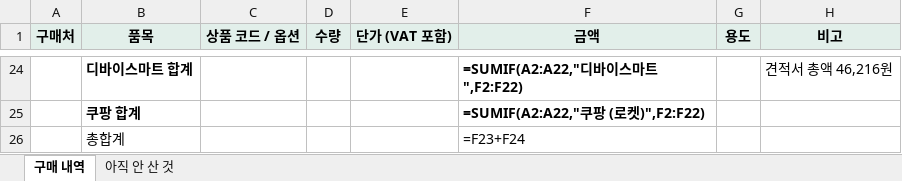
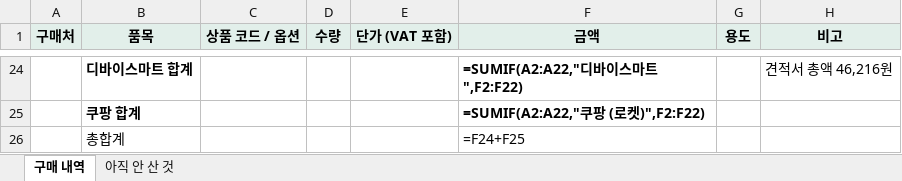
Before and after one commit to danny50167/Space-to-Touch, an Excel workbook: docs/purchases-2026-11.xlsx, sheet 구매 내역, drawn as a sheet; only a part is shown, gaps mark what is left out; values as stored, in another font and other column widths than the file's, no borders; formulas without a stored value are shown as written; the diff names each change by its address in the sheet, - before the commit and + after, or states it on an @@ line.

```diff
--- a/docs/purchases-2026-11.xlsx (sheet 구매 내역)
+++ b/docs/purchases-2026-11.xlsx (sheet 구매 내역)
-F26 (금액): =F23+F24
+F26 (금액): =F24+F25
```
Also changed, not shown: sheet 아직 안 산 것, 1 other file.
